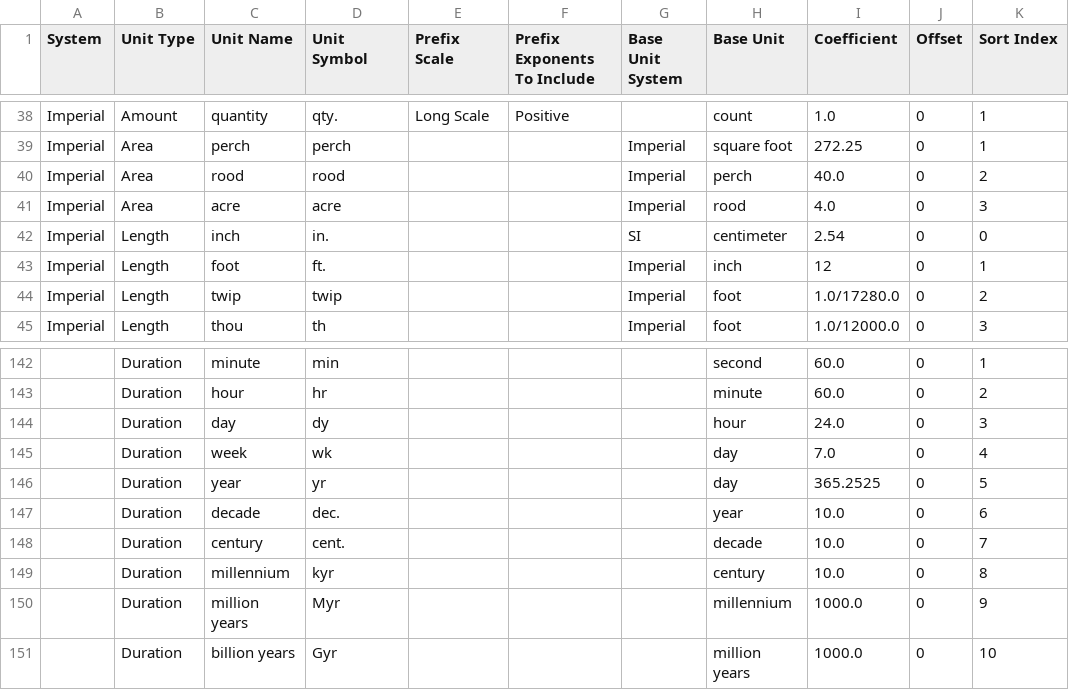
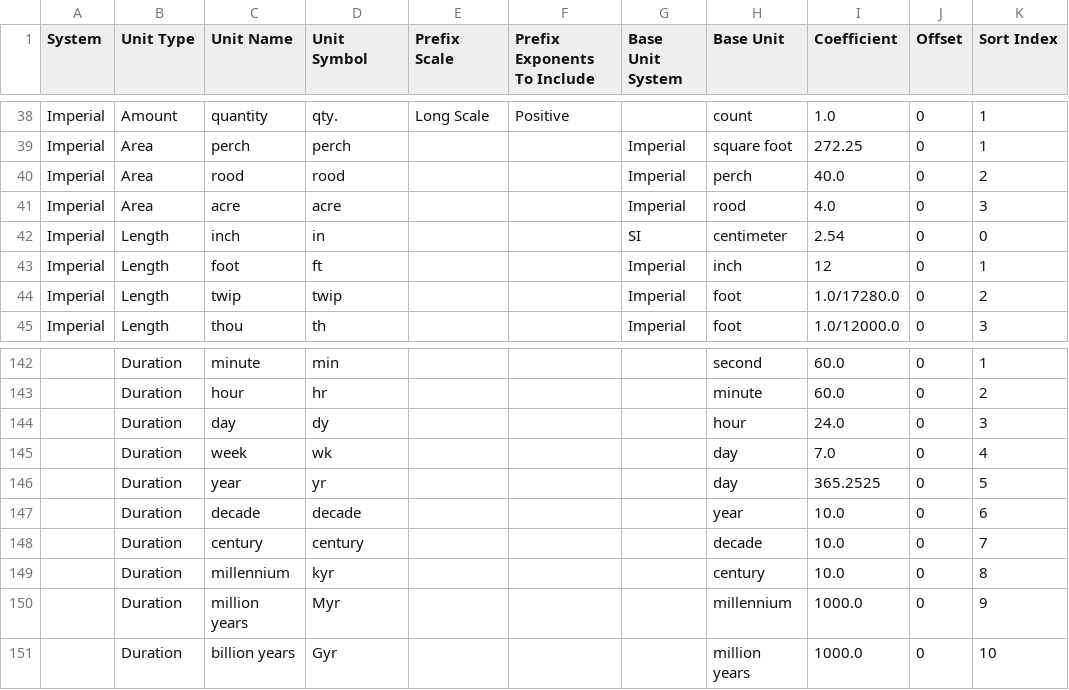
Before and after one commit to jason-c-daniels/Jcd.Units, a CSV file: UnitGen/Data/Units.csv, drawn as a sheet; only a part is shown, gaps mark what is left out.

```diff
--- a/UnitGen/Data/Units.csv
+++ b/UnitGen/Data/Units.csv
@@ -41,4 +41,4 @@
 "Imperial","Area","acre","acre",,,"Imperial","rood","4.0","0","3"
-"Imperial","Length","inch","in.",,,"SI","centimeter","2.54","0","0"
-"Imperial","Length","foot","ft.",,,"Imperial","inch","12","0","1"
+"Imperial","Length","inch","in",,,"SI","centimeter","2.54","0","0"
+"Imperial","Length","foot","ft",,,"Imperial","inch","12","0","1"
 "Imperial","Length","twip","twip",,,"Imperial","foot","1.0/17280.0","0","2"
@@ -146,4 +146,4 @@
 ,"Duration","year","yr",,,,"day","365.2525","0","5"
-,"Duration","decade","dec.",,,,"year","10.0","0","6"
-,"Duration","century","cent.",,,,"decade","10.0","0","7"
+,"Duration","decade","decade",,,,"year","10.0","0","6"
+,"Duration","century","century",,,,"decade","10.0","0","7"
 ,"Duration","millennium","kyr",,,,"century","10.0","0","8"
```
Also changed, not shown: 2 other files.
